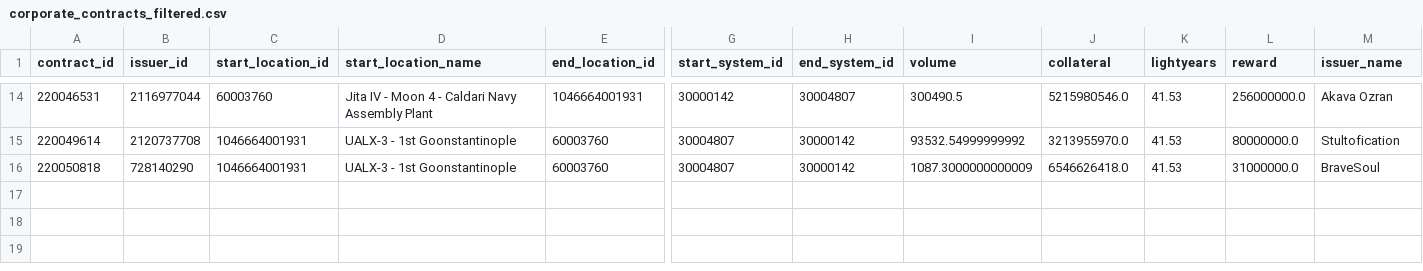
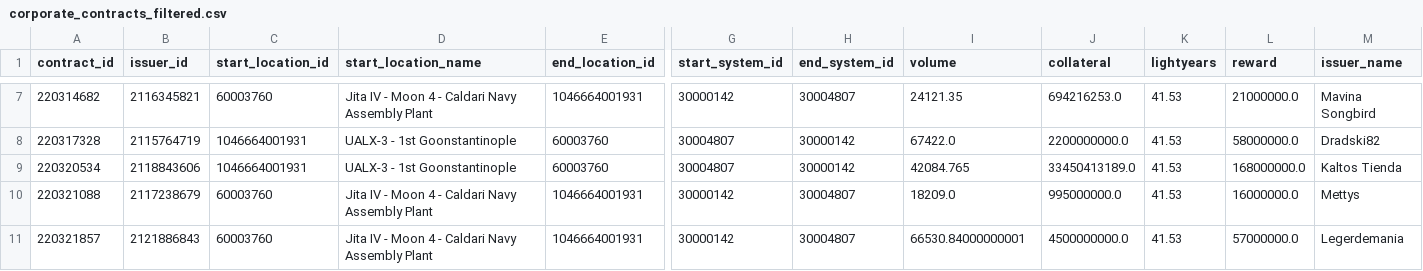
Before and after one commit to Voidlegacy/Freight-Opt, a CSV file: corporate_contracts_filtered.csv, drawn as a sheet; only a part is shown, gaps mark what is left out; addresses are those after the commit; rows hold the shown columns only; the diff covers the shown part only; the diff names each change by its address in the sheet, - before the commit and + after, or states it on an @@ line.

```diff
--- a/corporate_contracts_filtered.csv
+++ b/corporate_contracts_filtered.csv
-A7 (contract_id): 220046531
+A7 (contract_id): 220314682
-B7 (issuer_id): 2116977044
+B7 (issuer_id): 2116345821
-I7 (volume): 300490.5
+I7 (volume): 24121.35
-J7 (collateral): 5215980546.0
+J7 (collateral): 694216253.0
-L7 (reward): 256000000.0
+L7 (reward): 21000000.0
-M7 (issuer_name): Akava Ozran
+M7 (issuer_name): Mavina Songbird
-A8 (contract_id): 220049614
+A8 (contract_id): 220317328
-B8 (issuer_id): 2120737708
+B8 (issuer_id): 2115764719
-I8 (volume): 93532.54999999992
+I8 (volume): 67422.0
-J8 (collateral): 3213955970.0
+J8 (collateral): 2200000000.0
-L8 (reward): 80000000.0
+L8 (reward): 58000000.0
-M8 (issuer_name): Stultofication
+M8 (issuer_name): Dradski82
-A9 (contract_id): 220050818
+A9 (contract_id): 220320534
-B9 (issuer_id): 728140290
+B9 (issuer_id): 2118843606
-I9 (volume): 1087.3000000000009
+I9 (volume): 42084.765
-J9 (collateral): 6546626418.0
+J9 (collateral): 33450413189.0
-L9 (reward): 31000000.0
+L9 (reward): 168000000.0
-M9 (issuer_name): BraveSoul
+M9 (issuer_name): Kaltos Tienda
+row 10: 220321088 | 2117238679 | 60003760 | Jita IV - Moon 4 - Caldari Navy Assembly Plant | 1046664001931 | 30000142 | 30004807 | 18209.0 | 995000000.0 | 41.53 | 16000000.0 | Mettys
+row 11: 220321857 | 2121886843 | 60003760 | Jita IV - Moon 4 - Caldari Navy Assembly Plant | 1046664001931 | 30000142 | 30004807 | 66530.84000000001 | 4500000000.0 | 41.53 | 57000000.0 | Legerdemania
```
Also changed, not shown: 1 added row, 8 removed rows and 24 edited cells elsewhere in this file, 6 other files.
